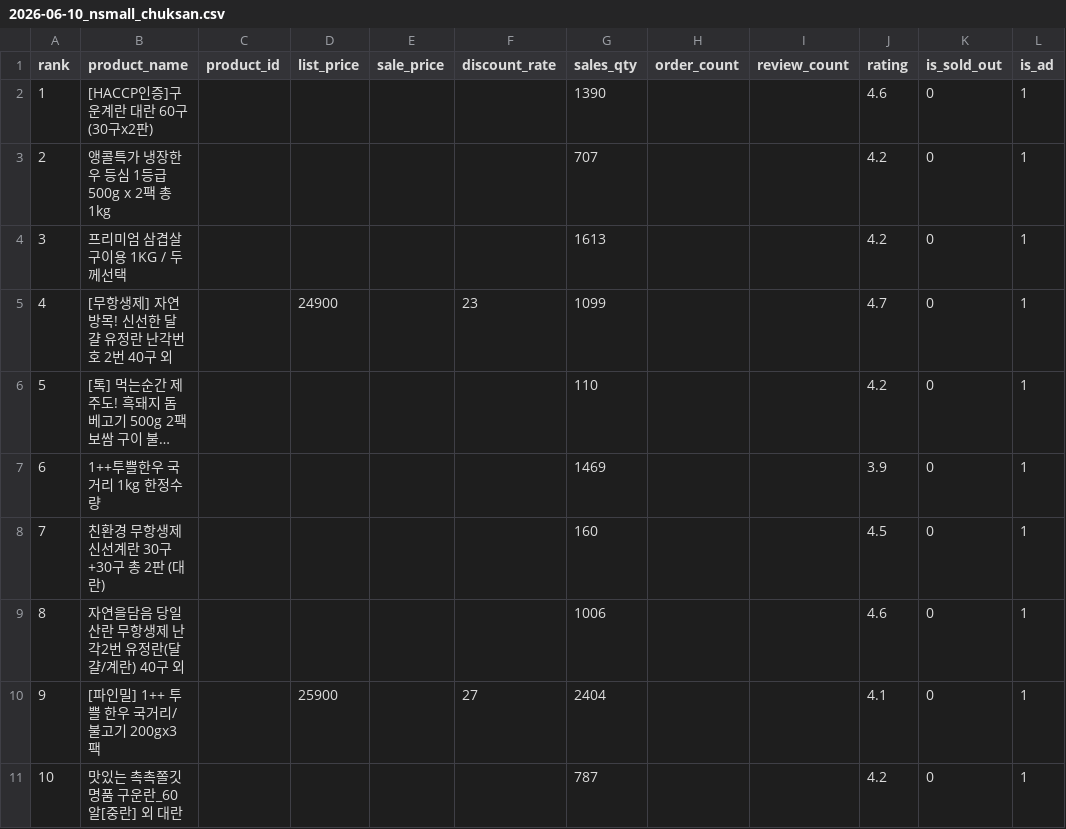
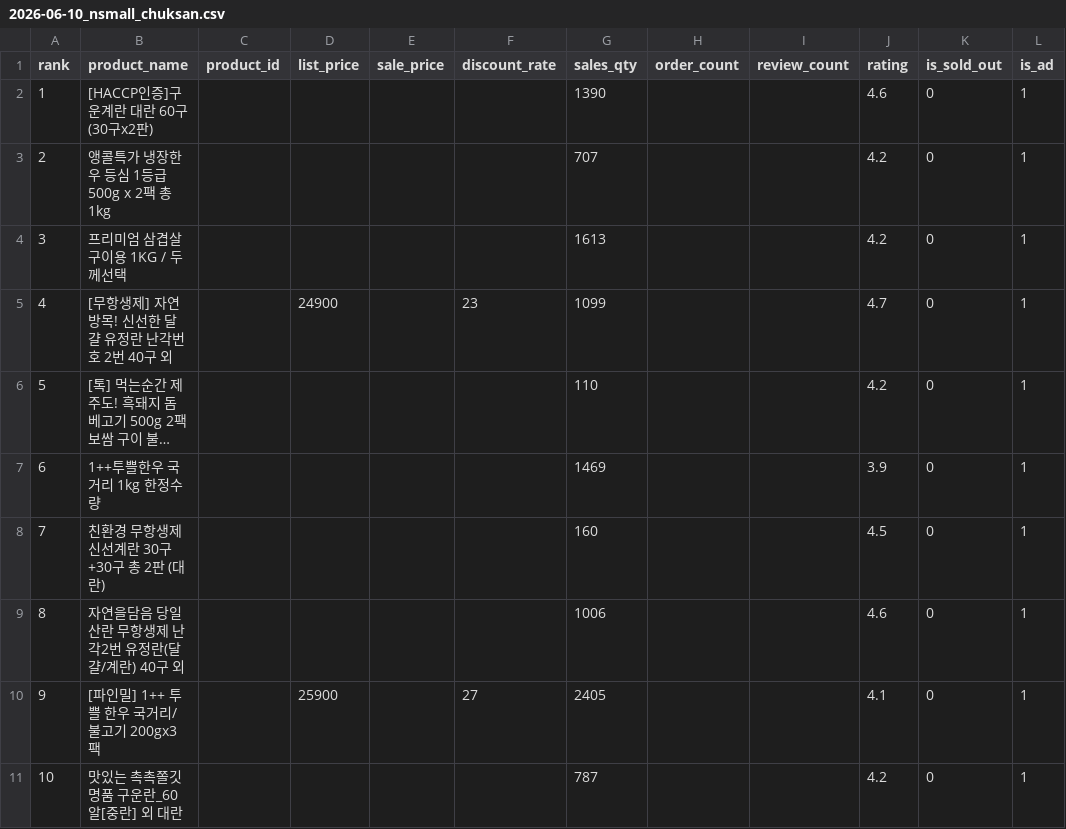
Before and after one commit to wltjq1324-cloud/shop-crawler, a CSV file: exports/2026-06-10_nsmall_chuksan.csv, drawn as a sheet; only a part is shown; long unchanged cells end in …; the diff names each change by its address in the sheet, - before the commit and + after, or states it on an @@ line.

```diff
--- a/exports/2026-06-10_nsmall_chuksan.csv
+++ b/exports/2026-06-10_nsmall_chuksan.csv
-G10 (sales_qty): 2404
+G10 (sales_qty): 2405
```
Also changed, not shown: exports/2026-06-10_nsmall_nongsan.csv, exports/2026-06-10_nsmall_susan.csv, 8 other files.
